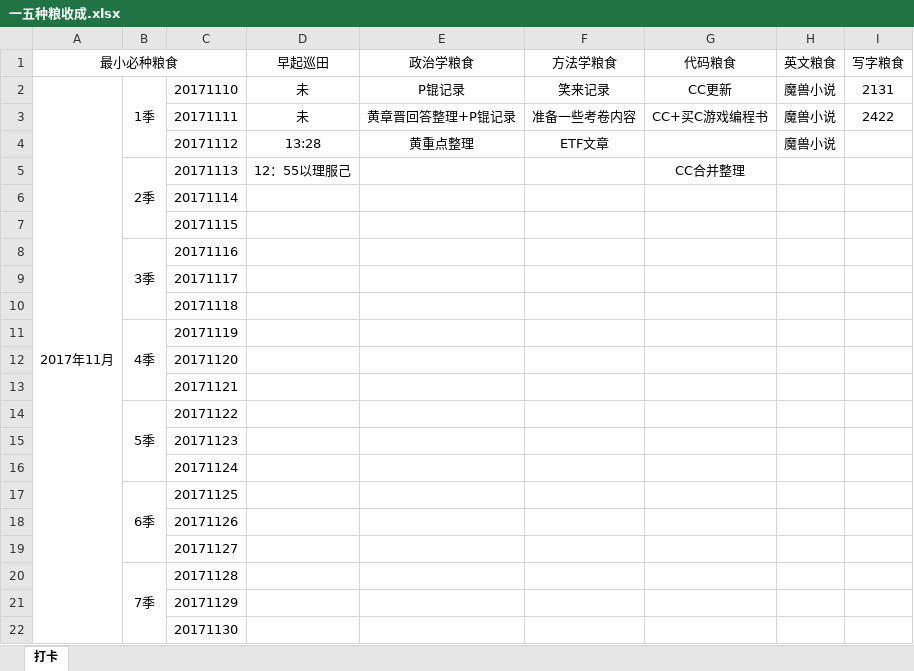
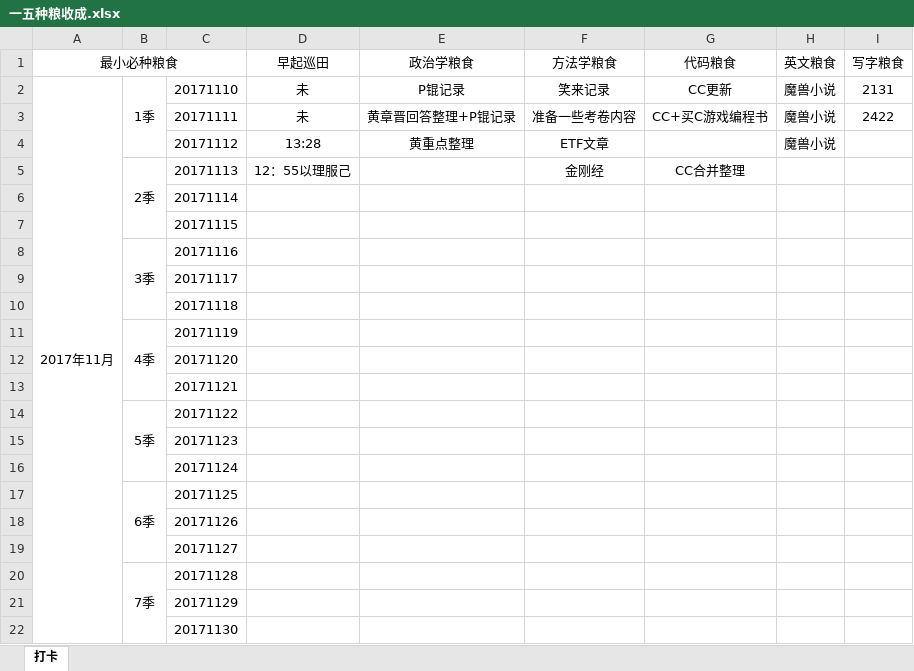
Before and after one commit to HanYouyang/GrowUp2017, an Excel workbook: 6五年计划：青年榜样/一五种粮收成.xlsx, sheet 打卡, drawn as a sheet; values as stored, in another font and other column widths than the file's, no borders; the diff names each change by its address in the sheet, - before the commit and + after, or states it on an @@ line.

```diff
--- a/6五年计划：青年榜样/一五种粮收成.xlsx (sheet 打卡)
+++ b/6五年计划：青年榜样/一五种粮收成.xlsx (sheet 打卡)
-F5 (方法学粮食): (empty)
+F5 (方法学粮食): 金刚经
```
Also changed, not shown: 46 other files.
